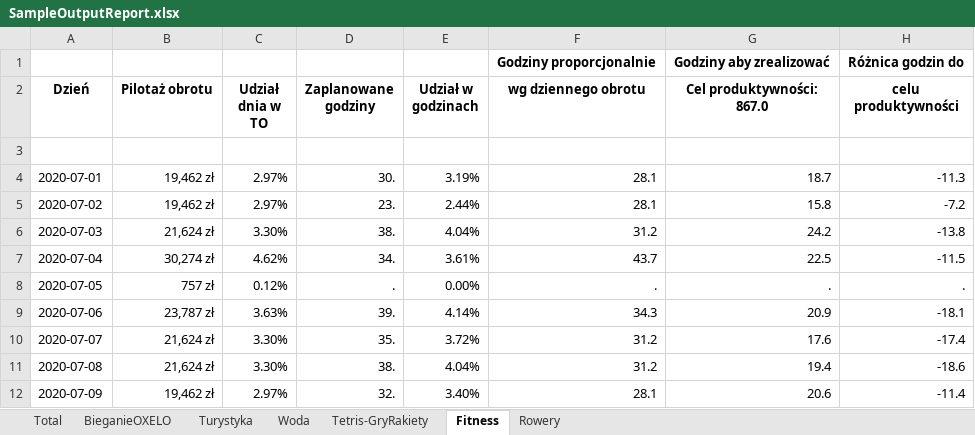
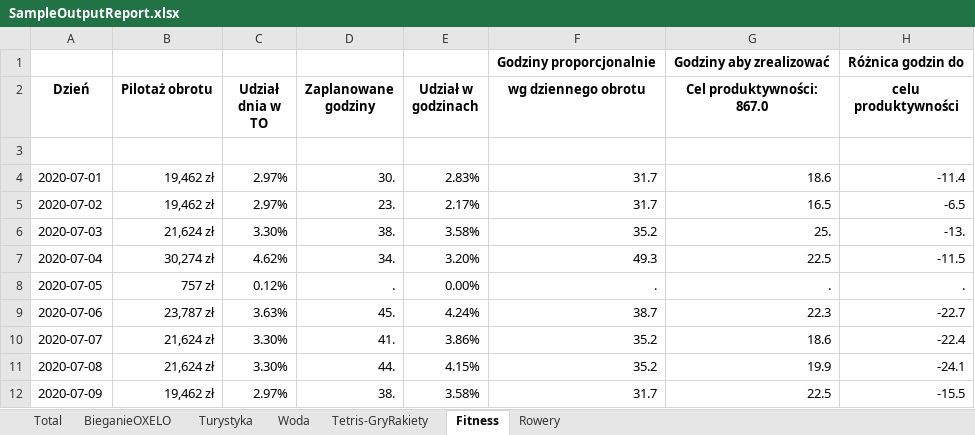
Before and after one commit to StanislawNagorski/AgendaCheck, an Excel workbook: SampleOutputReport.xlsx, sheet Fitness, drawn as a sheet; only a part is shown; values as stored, in another font and other column widths than the file's, no borders; charts and pictures not drawn; the diff covers the shown part only; the diff names each change by its address in the sheet, - before the commit and + after, or states it on an @@ line.

```diff
--- a/SampleOutputReport.xlsx (sheet Fitness)
+++ b/SampleOutputReport.xlsx (sheet Fitness)
-E4 (Udział w godzinach): 3.19%
+E4 (Udział w godzinach): 2.83%
-F4:F5 (wg dziennego obrotu): 28.1
+F4:F5 (wg dziennego obrotu): 31.7
-G4 (Cel produktywności: 867.0): 18.7
+G4 (Cel produktywności: 867.0): 18.6
-H4 (celu produktywności): -11.3
+H4 (celu produktywności): -11.4
-E5 (Udział w godzinach): 2.44%
+E5 (Udział w godzinach): 2.17%
-G5 (Cel produktywności: 867.0): 15.8
+G5 (Cel produktywności: 867.0): 16.5
-H5 (celu produktywności): -7.2
+H5 (celu produktywności): -6.5
-E6 (Udział w godzinach): 4.04%
+E6 (Udział w godzinach): 3.58%
-F6 (wg dziennego obrotu): 31.2
+F6 (wg dziennego obrotu): 35.2
-G6 (Cel produktywności: 867.0): 24.2
+G6 (Cel produktywności: 867.0): 25.
-H6 (celu produktywności): -13.8
+H6 (celu produktywności): -13.
-E7 (Udział w godzinach): 3.61%
+E7 (Udział w godzinach): 3.20%
-F7 (wg dziennego obrotu): 43.7
+F7 (wg dziennego obrotu): 49.3
-D9 (Zaplanowane godziny): 39.
+D9 (Zaplanowane godziny): 45.
-E9 (Udział w godzinach): 4.14%
+E9 (Udział w godzinach): 4.24%
-F9 (wg dziennego obrotu): 34.3
+F9 (wg dziennego obrotu): 38.7
-G9 (Cel produktywności: 867.0): 20.9
+G9 (Cel produktywności: 867.0): 22.3
-H9 (celu produktywności): -18.1
+H9 (celu produktywności): -22.7
-D10 (Zaplanowane godziny): 35.
+D10 (Zaplanowane godziny): 41.
-E10 (Udział w godzinach): 3.72%
+E10 (Udział w godzinach): 3.86%
-F10:F11 (wg dziennego obrotu): 31.2
+F10:F11 (wg dziennego obrotu): 35.2
-G10 (Cel produktywności: 867.0): 17.6
+G10 (Cel produktywności: 867.0): 18.6
-H10 (celu produktywności): -17.4
+H10 (celu produktywności): -22.4
-D11 (Zaplanowane godziny): 38.
+D11 (Zaplanowane godziny): 44.
-E11 (Udział w godzinach): 4.04%
+E11 (Udział w godzinach): 4.15%
-G11 (Cel produktywności: 867.0): 19.4
+G11 (Cel produktywności: 867.0): 19.9
-H11 (celu produktywności): -18.6
+H11 (celu produktywności): -24.1
-D12 (Zaplanowane godziny): 32.
+D12 (Zaplanowane godziny): 38.
-E12 (Udział w godzinach): 3.40%
+E12 (Udział w godzinach): 3.58%
-F12 (wg dziennego obrotu): 28.1
+F12 (wg dziennego obrotu): 31.7
-G12 (Cel produktywności: 867.0): 20.6
+G12 (Cel produktywności: 867.0): 22.5
-H12 (celu produktywności): -11.4
+H12 (celu produktywności): -15.5
```
Also changed, not shown: 96 edited cells elsewhere in this sheet, sheet Tetris-GryRakiety, sheet Rowery, sheet Turystyka, sheet BieganieOXELO, sheet Total, sheet Woda, charts or pictures, 9 other files.
